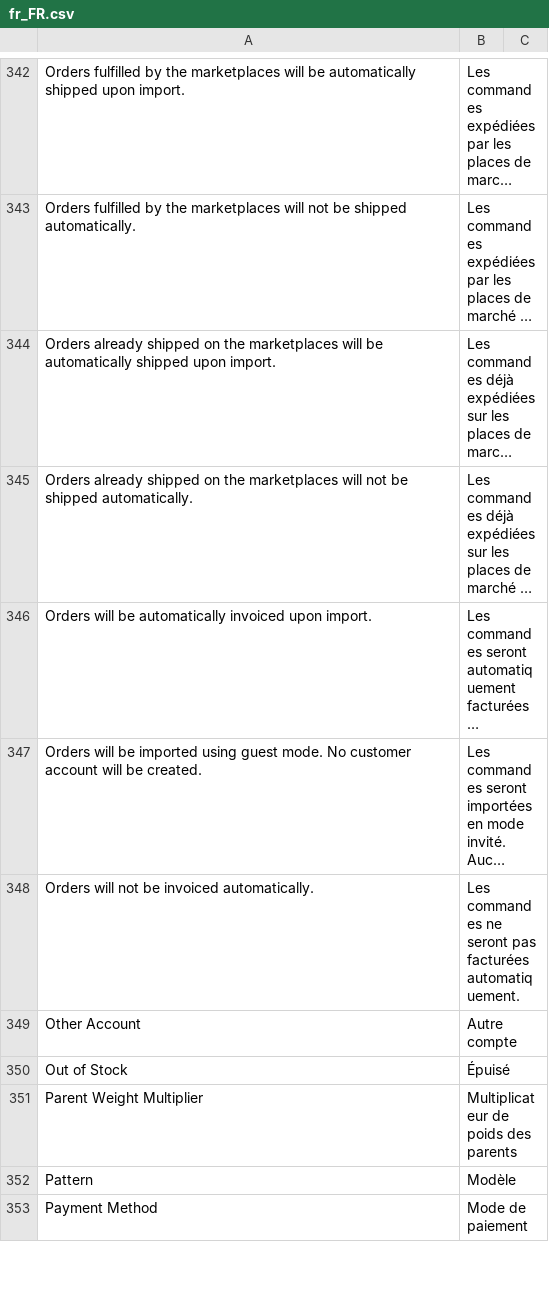
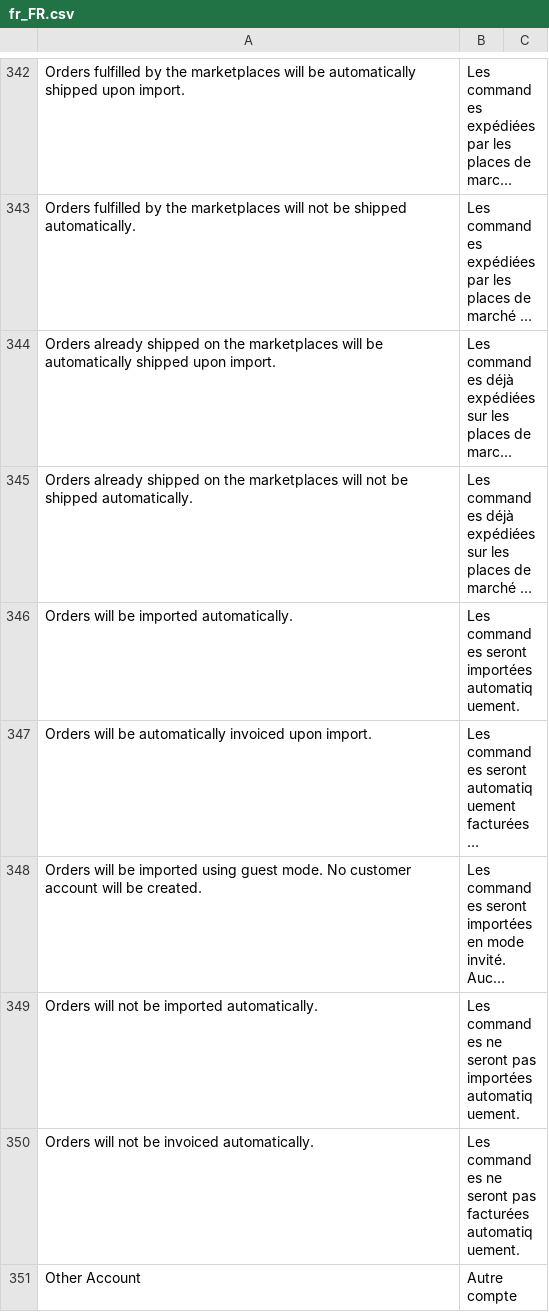
Before and after one commit to shoppingflux/module-magento2, a CSV file: i18n/fr_FR.csv, drawn as a sheet; only a part is shown, gaps mark what is left out; the shorter side is filled out with more unchanged rows; long unchanged cells end in …; the diff names each change by its address in the sheet, - before the commit and + after, or states it on an @@ line.

Commit message:
Add an option to disable the automatic import of marketplace orders

```diff
--- a/i18n/fr_FR.csv
+++ b/i18n/fr_FR.csv
+row 346: Orders will be imported automatically. | Les commandes seront importées automatiquement.
+row 349: Orders will not be imported automatically. | Les commandes ne seront pas importées automatiquement.
```
Also changed, not shown: 3 other files.
